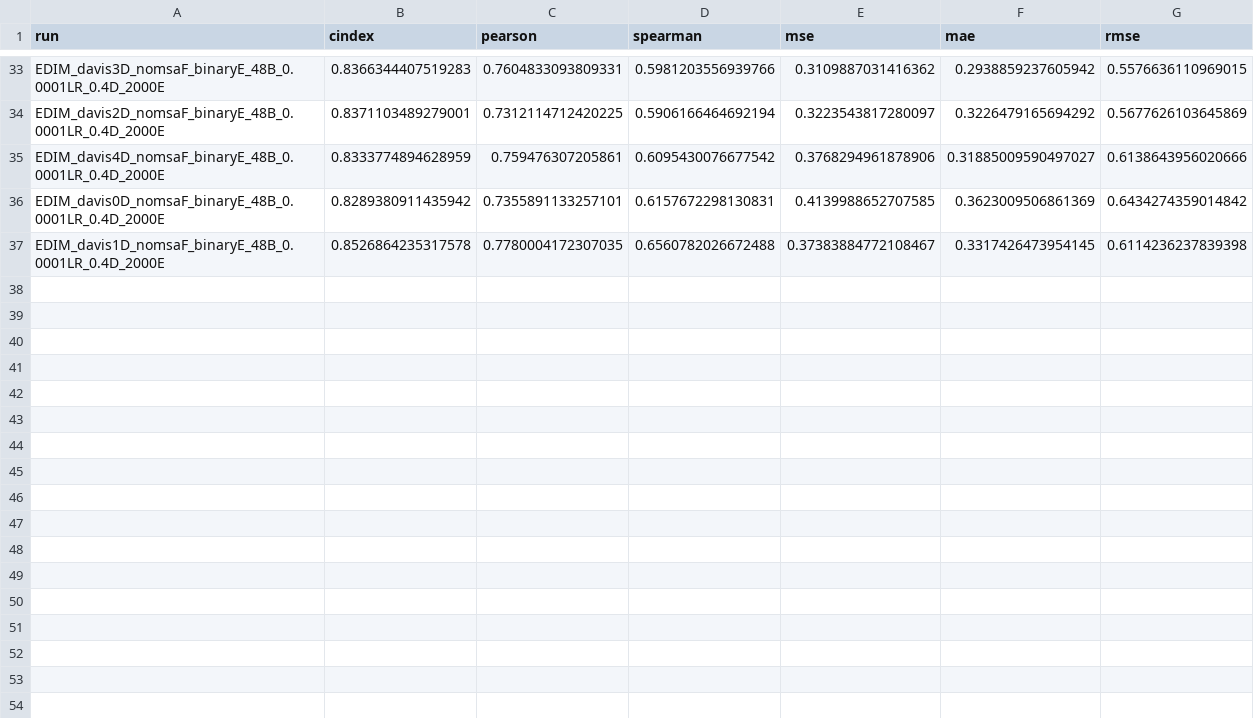
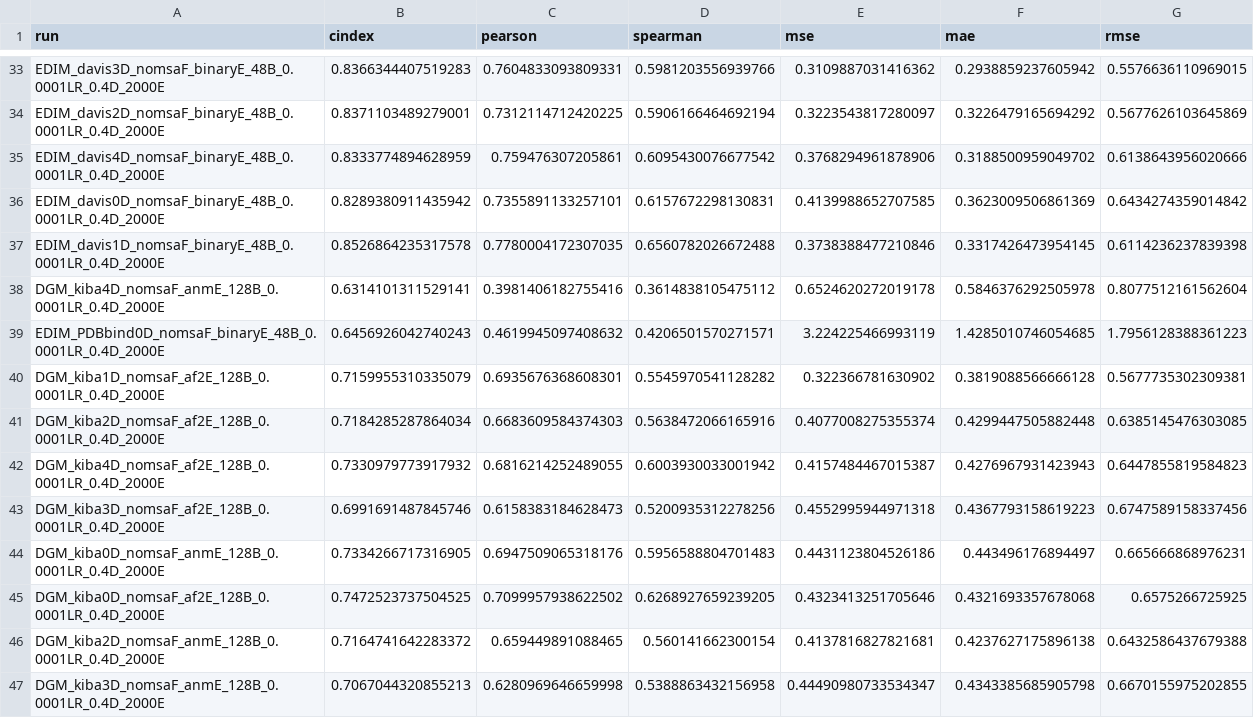
Before and after one commit to jyaacoub/MutDTA, a CSV file: results/model_media/model_stats_val.csv, drawn as a sheet; only a part is shown, gaps mark what is left out.

```diff
--- a/results/model_media/model_stats_val.csv
+++ b/results/model_media/model_stats_val.csv
@@ -34,4 +34,14 @@ EDIM_davis3D_nomsaF_binaryE_48B_0.0001LR_0.4D_2000E,0.8366344407519283,0.7604833
 EDIM_davis2D_nomsaF_binaryE_48B_0.0001LR_0.4D_2000E,0.8371103489279001,0.7312114712420225,0.5906166464692194,0.3223543817280097,0.3226479165694292,0.5677626103645869
-EDIM_davis4D_nomsaF_binaryE_48B_0.0001LR_0.4D_2000E,0.8333774894628959,0.759476307205861,0.6095430076677542,0.3768294961878906,0.31885009590497027,0.6138643956020666
+EDIM_davis4D_nomsaF_binaryE_48B_0.0001LR_0.4D_2000E,0.8333774894628959,0.759476307205861,0.6095430076677542,0.3768294961878906,0.3188500959049702,0.6138643956020666
 EDIM_davis0D_nomsaF_binaryE_48B_0.0001LR_0.4D_2000E,0.8289380911435942,0.7355891133257101,0.6157672298130831,0.4139988652707585,0.3623009506861369,0.6434274359014842
-EDIM_davis1D_nomsaF_binaryE_48B_0.0001LR_0.4D_2000E,0.8526864235317578,0.7780004172307035,0.6560782026672488,0.37383884772108467,0.3317426473954145,0.6114236237839398
+EDIM_davis1D_nomsaF_binaryE_48B_0.0001LR_0.4D_2000E,0.8526864235317578,0.7780004172307035,0.6560782026672488,0.3738388477210846,0.3317426473954145,0.6114236237839398
+DGM_kiba4D_nomsaF_anmE_128B_0.0001LR_0.4D_2000E,0.6314101311529141,0.3981406182755416,0.3614838105475112,0.6524620272019178,0.5846376292505978,0.8077512161562604
+EDIM_PDBbind0D_nomsaF_binaryE_48B_0.0001LR_0.4D_2000E,0.6456926042740243,0.4619945097408632,0.4206501570271571,3.224225466993119,1.4285010746054685,1.7956128388361223
+DGM_kiba1D_nomsaF_af2E_128B_0.0001LR_0.4D_2000E,0.7159955310335079,0.6935676368608301,0.5545970541128282,0.322366781630902,0.3819088566666128,0.5677735302309381
+DGM_kiba2D_nomsaF_af2E_128B_0.0001LR_0.4D_2000E,0.7184285287864034,0.6683609584374303,0.5638472066165916,0.4077008275355374,0.4299447505882448,0.6385145476303085
+DGM_kiba4D_nomsaF_af2E_128B_0.0001LR_0.4D_2000E,0.7330979773917932,0.6816214252489055,0.6003930033001942,0.4157484467015387,0.4276967931423943,0.6447855819584823
+DGM_kiba3D_nomsaF_af2E_128B_0.0001LR_0.4D_2000E,0.6991691487845746,0.6158383184628473,0.5200935312278256,0.4552995944971318,0.4367793158619223,0.6747589158337456
+DGM_kiba0D_nomsaF_anmE_128B_0.0001LR_0.4D_2000E,0.7334266717316905,0.6947509065318176,0.5956588804701483,0.4431123804526186,0.443496176894497,0.665666868976231
+DGM_kiba0D_nomsaF_af2E_128B_0.0001LR_0.4D_2000E,0.7472523737504525,0.7099957938622502,0.6268927659239205,0.4323413251705646,0.4321693357678068,0.6575266725925
+DGM_kiba2D_nomsaF_anmE_128B_0.0001LR_0.4D_2000E,0.7164741642283372,0.659449891088465,0.560141662300154,0.4137816827821681,0.4237627175896138,0.6432586437679388
+DGM_kiba3D_nomsaF_anmE_128B_0.0001LR_0.4D_2000E,0.7067044320855213,0.6280969646659998,0.5388863432156958,0.44490980733534347,0.4343385685905798,0.6670155975202855
```
Also changed, not shown: results/model_media/model_stats.csv, 11 other files.
